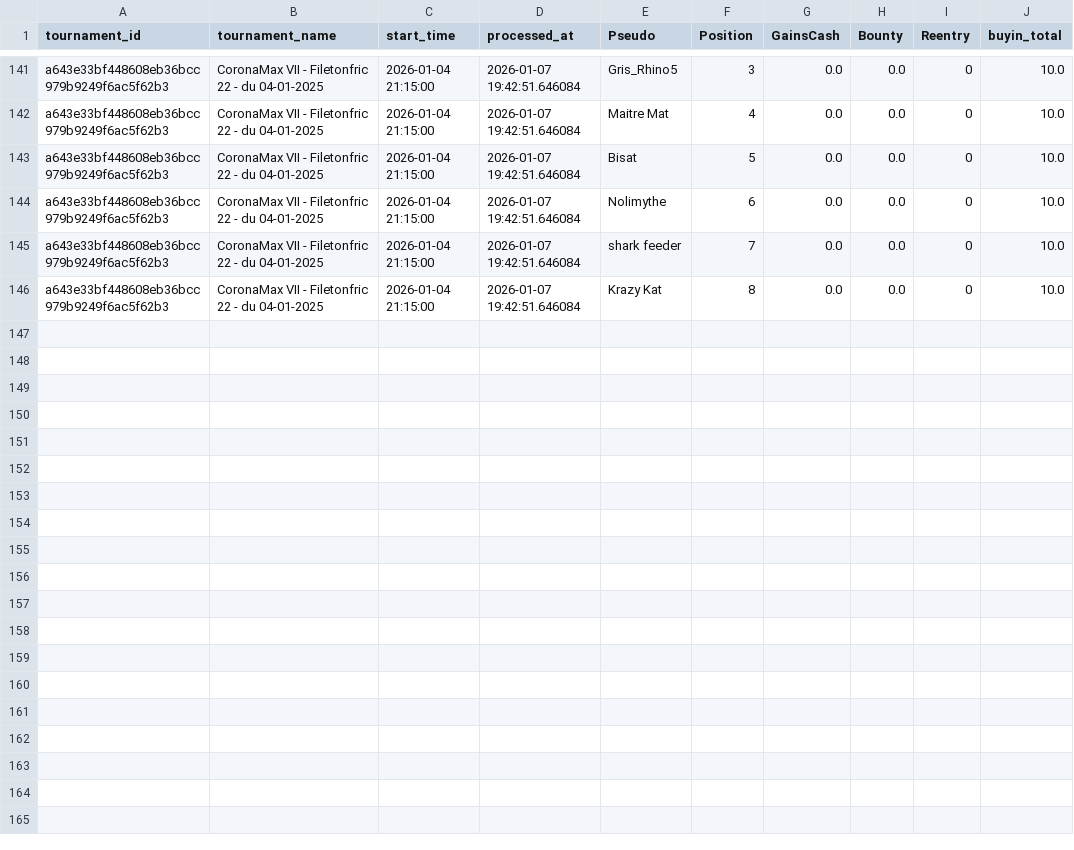
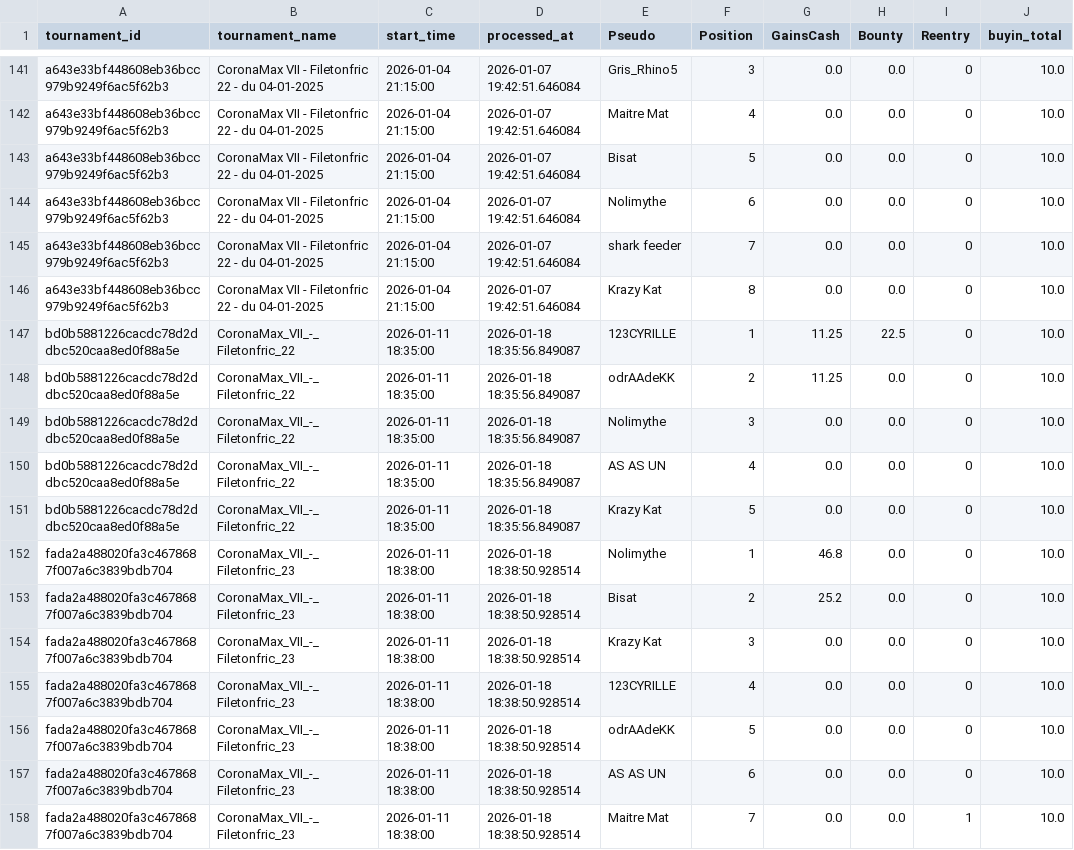
Before and after one commit to OdrAAdeKK/coronamax-public, a CSV file: data/results_log.csv, drawn as a sheet; only a part is shown, gaps mark what is left out.

Commit message:
CoronaMax: MAJ snapshot public

```diff
--- a/data/results_log.csv
+++ b/data/results_log.csv
@@ -377 +377,13 @@ a643e33bf448608eb36bcc979b9249f6ac5f62b3,CoronaMax VII - Filetonfric 22 - du 04-
 a643e33bf448608eb36bcc979b9249f6ac5f62b3,CoronaMax VII - Filetonfric 22 - du 04-01-2025,2026-01-04 21:15:00,2026-01-07 19:42:51.646084,Krazy Kat,8,0.0,0.0,0,10.0
+bd0b5881226cacdc78d2ddbc520caa8ed0f88a5e,CoronaMax_VII_-_Filetonfric_22,2026-01-11 18:35:00,2026-01-18 18:35:56.849087,123CYRILLE,1,11.25,22.5,0,10.0
+bd0b5881226cacdc78d2ddbc520caa8ed0f88a5e,CoronaMax_VII_-_Filetonfric_22,2026-01-11 18:35:00,2026-01-18 18:35:56.849087,odrAAdeKK,2,11.25,0.0,0,10.0
+bd0b5881226cacdc78d2ddbc520caa8ed0f88a5e,CoronaMax_VII_-_Filetonfric_22,2026-01-11 18:35:00,2026-01-18 18:35:56.849087,Nolimythe,3,0.0,0.0,0,10.0
+bd0b5881226cacdc78d2ddbc520caa8ed0f88a5e,CoronaMax_VII_-_Filetonfric_22,2026-01-11 18:35:00,2026-01-18 18:35:56.849087,AS AS UN,4,0.0,0.0,0,10.0
+bd0b5881226cacdc78d2ddbc520caa8ed0f88a5e,CoronaMax_VII_-_Filetonfric_22,2026-01-11 18:35:00,2026-01-18 18:35:56.849087,Krazy Kat,5,0.0,0.0,0,10.0
+fada2a488020fa3c4678687f007a6c3839bdb704,CoronaMax_VII_-_Filetonfric_23,2026-01-11 18:38:00,2026-01-18 18:38:50.928514,Nolimythe,1,46.8,0.0,0,10.0
+fada2a488020fa3c4678687f007a6c3839bdb704,CoronaMax_VII_-_Filetonfric_23,2026-01-11 18:38:00,2026-01-18 18:38:50.928514,Bisat,2,25.2,0.0,0,10.0
+fada2a488020fa3c4678687f007a6c3839bdb704,CoronaMax_VII_-_Filetonfric_23,2026-01-11 18:38:00,2026-01-18 18:38:50.928514,Krazy Kat,3,0.0,0.0,0,10.0
+fada2a488020fa3c4678687f007a6c3839bdb704,CoronaMax_VII_-_Filetonfric_23,2026-01-11 18:38:00,2026-01-18 18:38:50.928514,123CYRILLE,4,0.0,0.0,0,10.0
+fada2a488020fa3c4678687f007a6c3839bdb704,CoronaMax_VII_-_Filetonfric_23,2026-01-11 18:38:00,2026-01-18 18:38:50.928514,odrAAdeKK,5,0.0,0.0,0,10.0
+fada2a488020fa3c4678687f007a6c3839bdb704,CoronaMax_VII_-_Filetonfric_23,2026-01-11 18:38:00,2026-01-18 18:38:50.928514,AS AS UN,6,0.0,0.0,0,10.0
+fada2a488020fa3c4678687f007a6c3839bdb704,CoronaMax_VII_-_Filetonfric_23,2026-01-11 18:38:00,2026-01-18 18:38:50.928514,Maitre Mat,7,0.0,0.0,1,10.0
```
Also changed, not shown: data/journal.csv, data/latest_master.csv, 3 other files.
